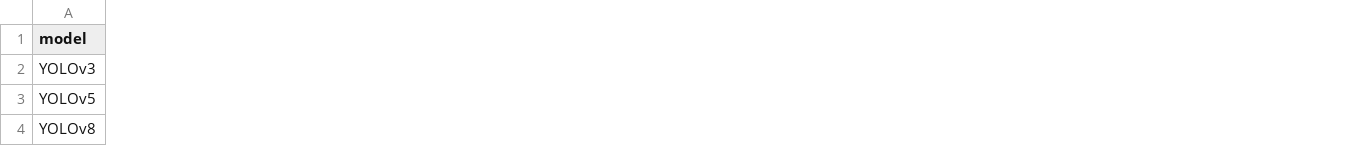
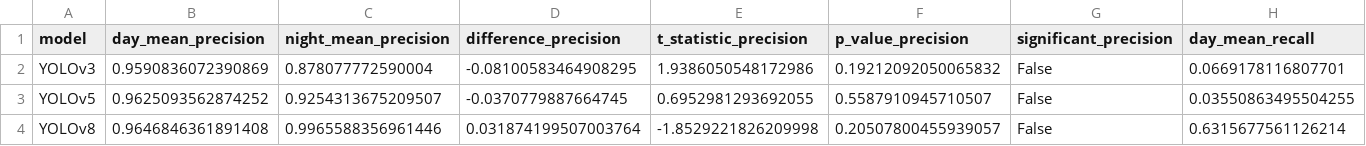
Before and after one commit to jonathanung/traffic-yolo-analysis, a CSV file: results/statistical_analysis/day_night_ttest_results.csv, drawn as a sheet; only a part is shown; the diff covers the shown part only; the diff names each change by its address in the sheet, - before the commit and + after, or states it on an @@ line.

Commit message:
feat(ttest) dvn ttest on precision & recall

```diff
--- a/results/statistical_analysis/day_night_ttest_results.csv
+++ b/results/statistical_analysis/day_night_ttest_results.csv
+column B (day_mean_precision), rows 2-4: 0.9590836072390869 | 0.9625093562874252 | 0.9646846361891408
+column C (night_mean_precision), rows 2-4: 0.878077772590004 | 0.9254313675209507 | 0.9965588356961446
+column D (difference_precision), rows 2-4: -0.08100583464908295 | -0.0370779887664745 | 0.031874199507003764
+column E (t_statistic_precision), rows 2-4: 1.9386050548172986 | 0.6952981293692055 | -1.8529221826209998
+column F (p_value_precision), rows 2-4: 0.19212092050065832 | 0.5587910945710507 | 0.20507800455939057
+column G (significant_precision), rows 2-4: all False
+column H (day_mean_recall), rows 2-4: 0.0669178116807701 | 0.03550863495504255 | 0.6315677561126214
```
Also changed, not shown: 5 added columns and 6 edited cells elsewhere in this file, results/statistical_analysis/day_night_ttest_results_nonzero.csv, results/statistical_analysis/day_night_ttest_results_thresh.csv, 13 other files.
